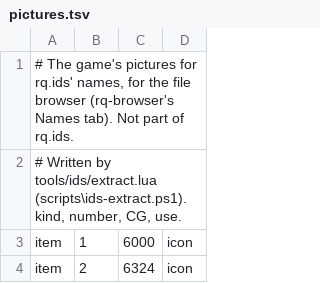
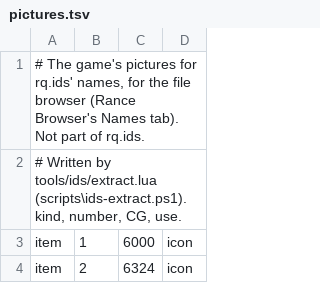
Before and after one commit to RQ-Modding/RQ-Mod, a TSV file: data/ids/pictures.tsv, drawn as a sheet; only a part is shown.

```diff
--- a/data/ids/pictures.tsv
+++ b/data/ids/pictures.tsv
@@ -1,2 +1,2 @@
-# The game's pictures for rq.ids' names, for the file browser (rq-browser's Names tab). Not part of rq.ids.
+# The game's pictures for rq.ids' names, for the file browser (Rance Browser's Names tab). Not part of rq.ids.
 # Written by tools/ids/extract.lua (scripts\ids-extract.ps1). kind, number, CG, use.
```
Also changed, not shown: 48 other files.
